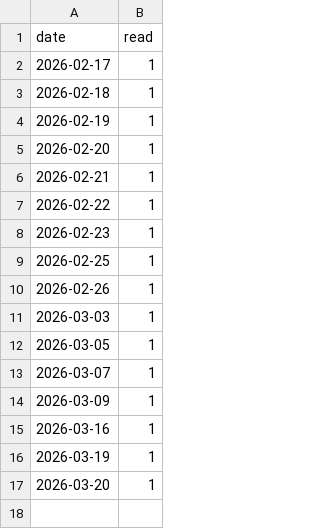
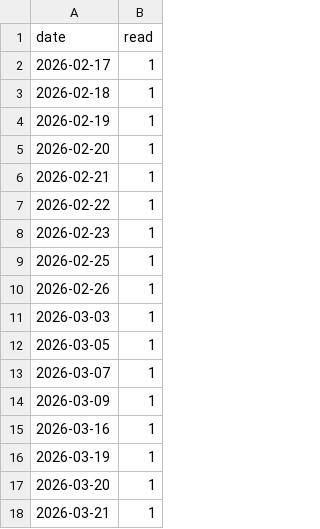
Before and after one commit to assistviara/cursor_training, a CSV file: hyakunin_isshu.csv, drawn as a sheet.

Commit message:
3月21日、一首読む

```diff
--- a/hyakunin_isshu.csv
+++ b/hyakunin_isshu.csv
@@ -17 +17,2 @@ date,read
 2026-03-20,1
+2026-03-21,1
```
